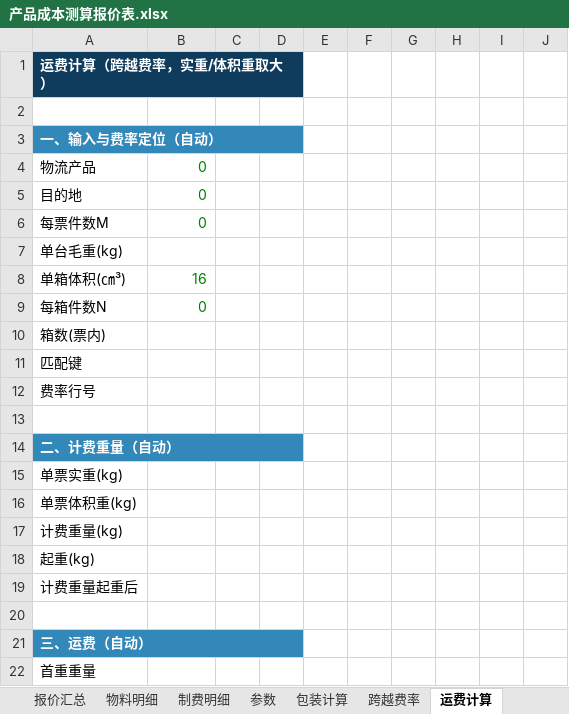
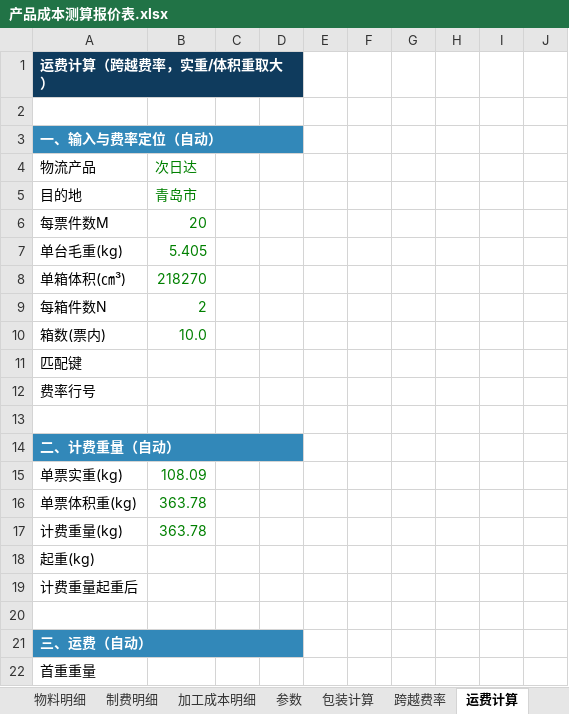
Before and after one commit to jacklody/-, an Excel workbook: 产品成本测算报价表.xlsx, sheet 运费计算, drawn as a sheet; only a part is shown; values as stored, in another font and other column widths than the file's, no borders; the diff names each change by its address in the sheet, - before the commit and + after, or states it on an @@ line.

```diff
--- a/产品成本测算报价表.xlsx (sheet 运费计算)
+++ b/产品成本测算报价表.xlsx (sheet 运费计算)
+sheet tab: 加工成本明细
-B4: 0
+B4: 次日达
-B5 (次日达): 0
+B5 (次日达): 青岛市
-B6 (次日达): 0
+B6 (次日达): 20
-B7 (次日达): (empty)
+B7 (次日达): 5.405
-B8 (次日达): 16
+B8 (次日达): 218270
-B9 (次日达): 0
+B9 (次日达): 2
-B10 (次日达): (empty)
+B10 (次日达): 10.0
-B15 (次日达): (empty)
+B15 (次日达): 108.09
-B16:B17 (次日达): (empty)
+B16:B17 (次日达): 363.78
```
Also changed, not shown: sheet 物料明细, sheet 报价汇总, sheet 制费明细, sheet 包装计算, sheet 参数, sheet 使用说明, formulas that keep their value, 12 other files.
